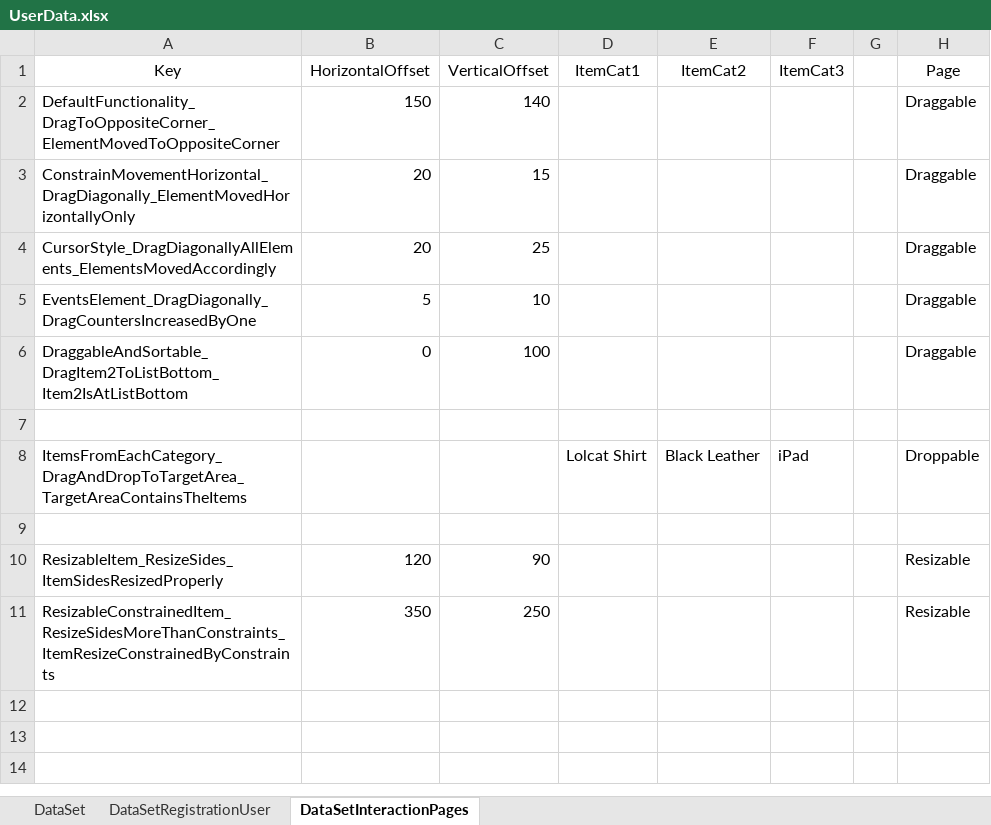
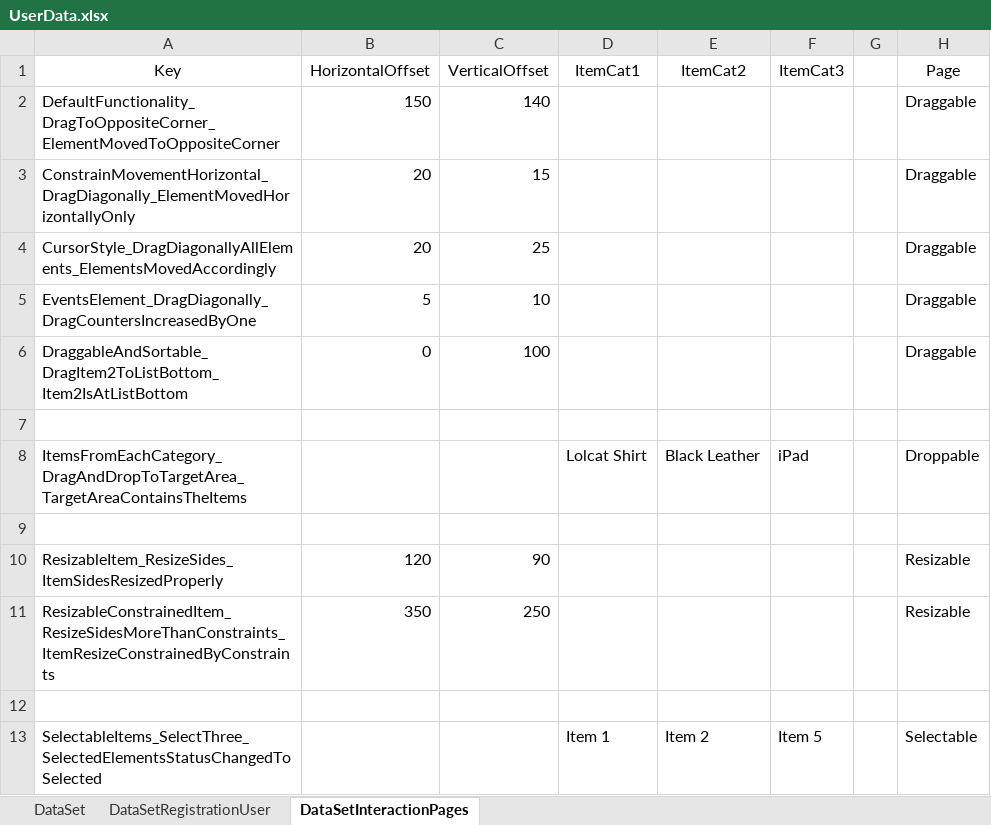
Before and after one commit to vankatabe/SeleniumTestsDemoQaPage, an Excel workbook: SeleniumTestsDemoQaPage/DataDrivenTests/UserData.xlsx, sheet DataSetInteractionPages, drawn as a sheet; values as stored, in another font and other column widths than the file's, no borders; the diff names each change by its address in the sheet, - before the commit and + after, or states it on an @@ line.

Commit message:
Selectable first test stuck

```diff
--- a/SeleniumTestsDemoQaPage/DataDrivenTests/UserData.xlsx (sheet DataSetInteractionPages)
+++ b/SeleniumTestsDemoQaPage/DataDrivenTests/UserData.xlsx (sheet DataSetInteractionPages)
+row 12: (empty)
+row 13: SelectableItems_SelectThree_SelectedElementsStatusChangedToSelected |  |  | Item 1 | Item 2 | Item 5 |  | Selectable
```
Also changed, not shown: 12 other files.
